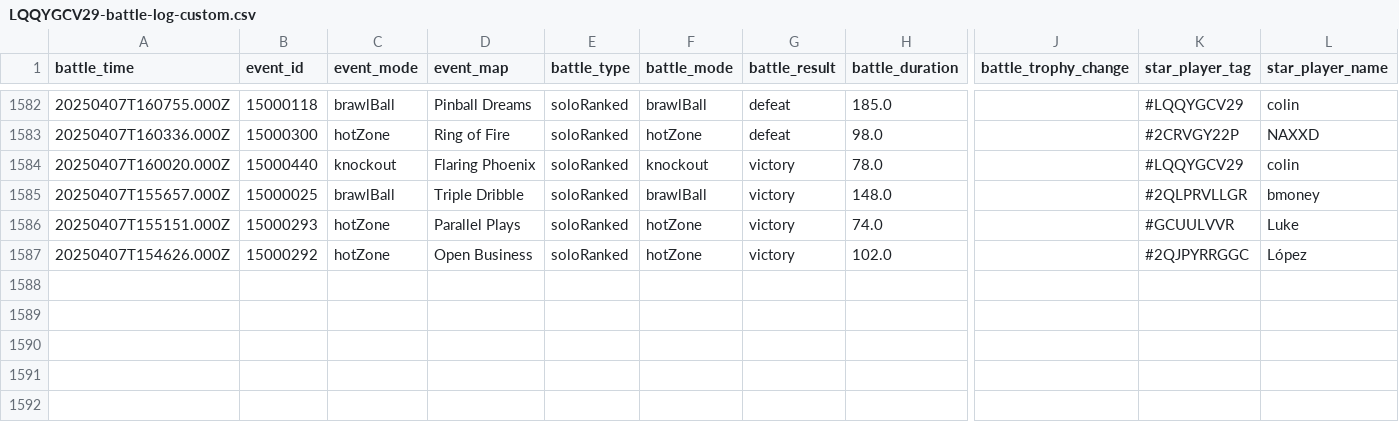
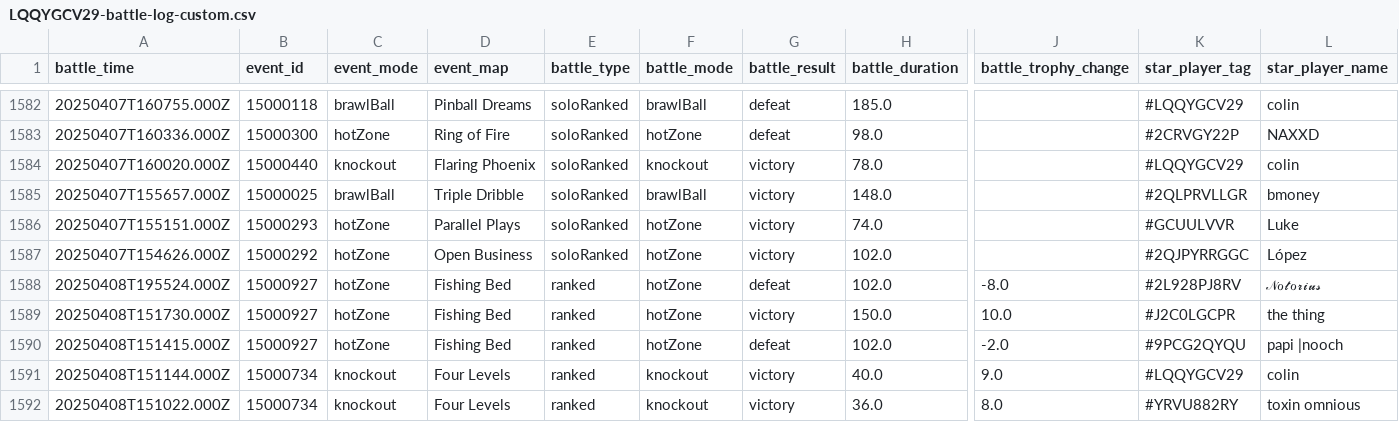
Before and after one commit to connorli18/brawl-stats, a CSV file: created-logs-per-player/LQQYGCV29-battle-log-custom.csv, drawn as a sheet; only a part is shown, gaps mark what is left out; rows hold the shown columns only; the diff names each change by its address in the sheet, - before the commit and + after, or states it on an @@ line.

```diff
--- a/created-logs-per-player/LQQYGCV29-battle-log-custom.csv
+++ b/created-logs-per-player/LQQYGCV29-battle-log-custom.csv
+row 1588: 20250408T195524.000Z | 15000927 | hotZone | Fishing Bed | ranked | hotZone | defeat | 102.0 | -8.0 | #2L928PJ8RV | 𝒩ℴ𝓉ℴ𝓇𝒾𝓊𝓈
+row 1589: 20250408T151730.000Z | 15000927 | hotZone | Fishing Bed | ranked | hotZone | victory | 150.0 | 10.0 | #J2C0LGCPR | the thing
+row 1590: 20250408T151415.000Z | 15000927 | hotZone | Fishing Bed | ranked | hotZone | defeat | 102.0 | -2.0 | #9PCG2QYQU | papi |nooch
+row 1591: 20250408T151144.000Z | 15000734 | knockout | Four Levels | ranked | knockout | victory | 40.0 | 9.0 | #LQQYGCV29 | colin
+row 1592: 20250408T151022.000Z | 15000734 | knockout | Four Levels | ranked | knockout | victory | 36.0 | 8.0 | #YRVU882RY | toxin omnious
```
Also changed, not shown: created-logs-per-player/2898CGQUU-battle-log-custom.csv, created-logs-per-player/8JYJY298-battle-log-custom.csv, 23 other files.
